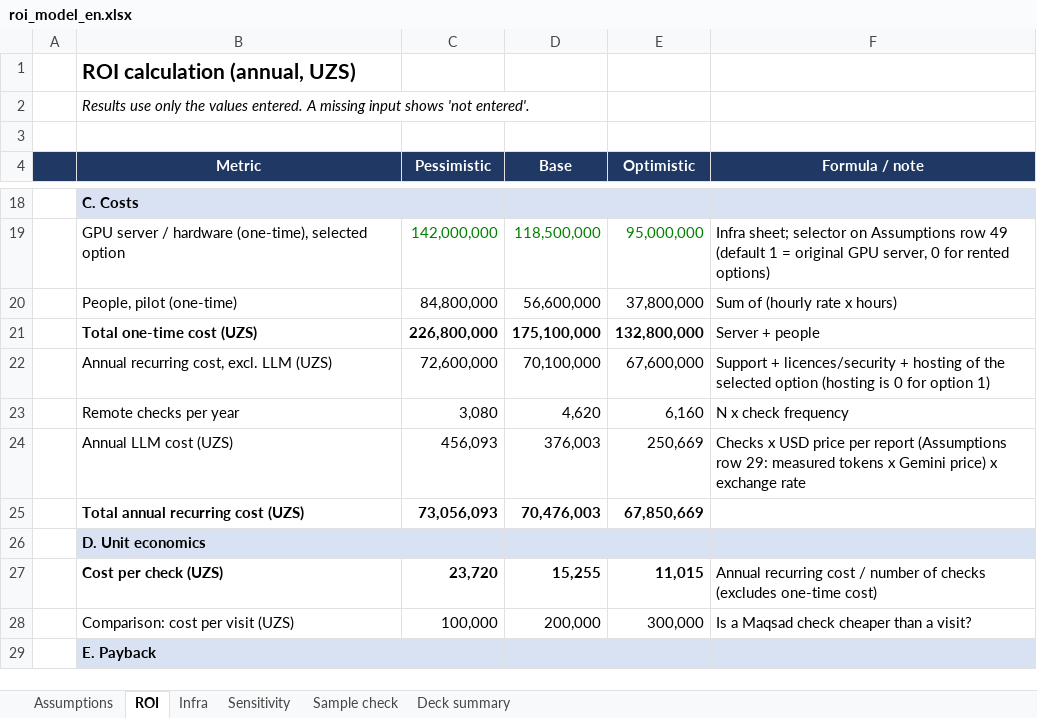
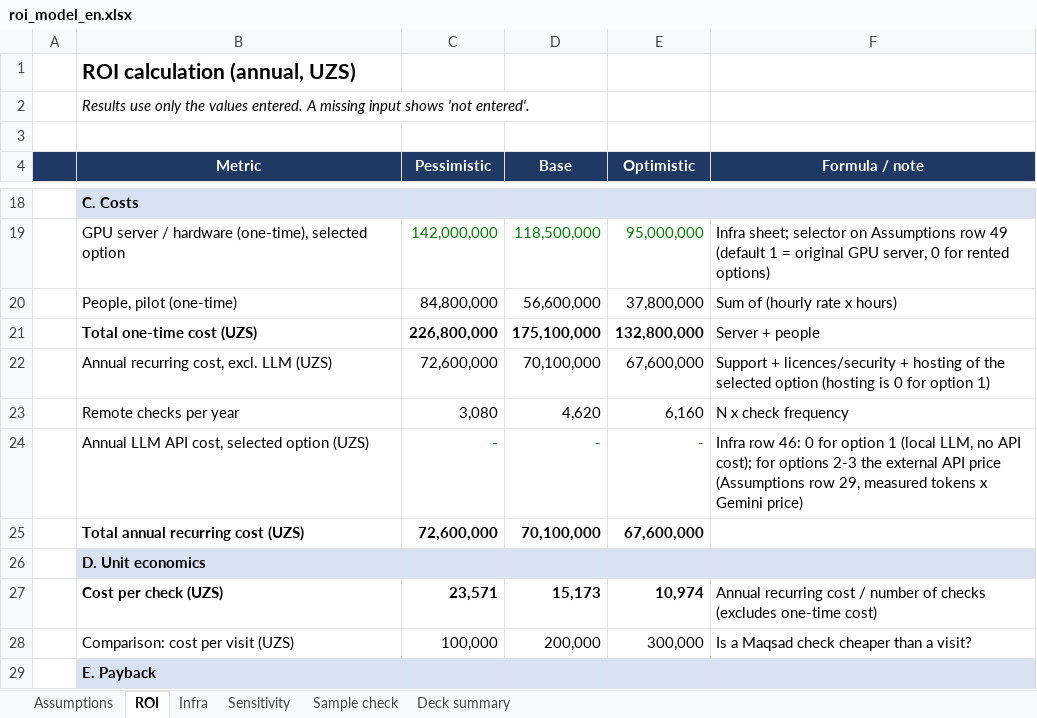
Before and after one commit to dilshodbekio/maqsad, an Excel workbook: docs/roi_model_en.xlsx, sheet ROI, drawn as a sheet; only a part is shown, gaps mark what is left out; values as stored, in another font and other column widths than the file's, no borders; removed rows and columns are numbered as before the commit, all else as after; the diff covers the shown part only; the diff names each change by its address in the sheet, - before the commit and + after, or states it on an @@ line.

Commit message:
docs: ROI model v4 (one branch pilot, regulator stress, local LLM cost fix)

```diff
--- a/docs/roi_model_en.xlsx (sheet ROI)
+++ b/docs/roi_model_en.xlsx (sheet ROI)
-row 24:  | Annual LLM cost (UZS) | 456,093 | 376,003 | 250,669 | Checks x USD price per report (Assumptions row 29: measured tokens x Gemini price) x exchange rate
+row 24:  | Annual LLM API cost, selected option (UZS) | - | - | - | Infra row 46: 0 for option 1 (local LLM, no API cost); for options 2-3 the external API price (Assumptions row 29, measured tokens x Gemini price)
-C25 (Pessimistic): 73,056,093
+C25 (Pessimistic): 72,600,000
-D25 (Base): 70,476,003
+D25 (Base): 70,100,000
-E25 (Optimistic): 67,850,669
+E25 (Optimistic): 67,600,000
-C27 (Pessimistic): 23,720
+C27 (Pessimistic): 23,571
-D27 (Base): 15,255
+D27 (Base): 15,173
-E27 (Optimistic): 11,015
+E27 (Optimistic): 10,974
```
Also changed, not shown: 1 added row and 21 edited cells elsewhere in this sheet, sheet Infra, sheet Sensitivity, sheet Deck summary, sheet Assumptions, formulas that keep their value.
